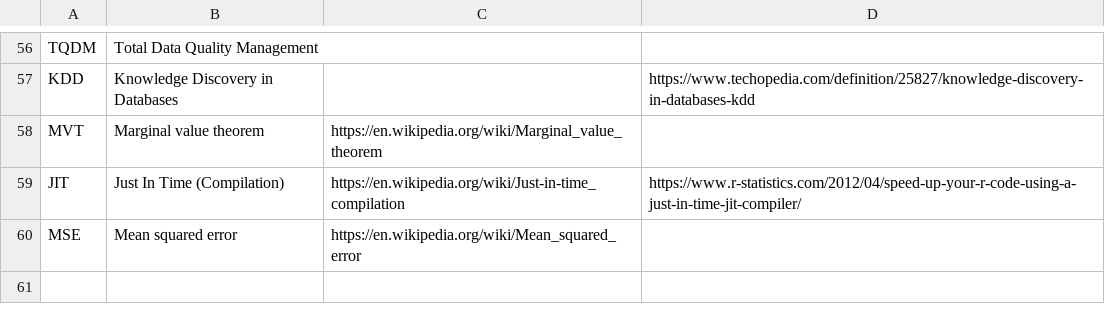
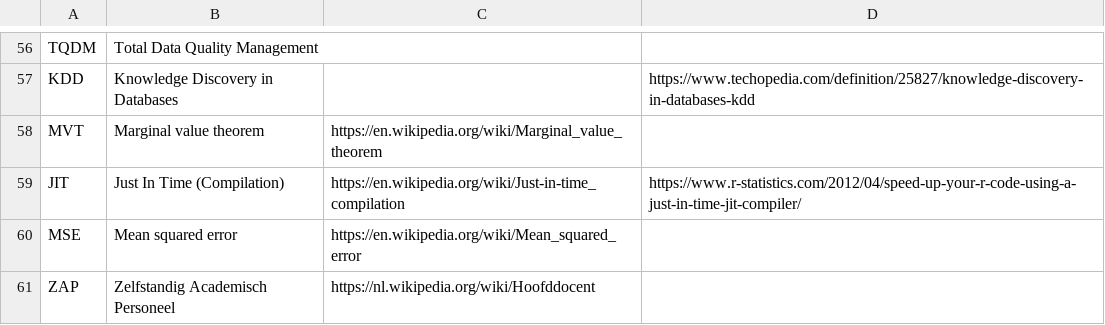
Before and after one commit to PietrH/AbbreviationsAndAcronyms, a CSV file: Abbreviations_and_Acronyms.csv, drawn as a sheet; only a part is shown, gaps mark what is left out; the diff names each change by its address in the sheet, - before the commit and + after, or states it on an @@ line.

Commit message:
Update Abbreviations_and_Acronyms.csv

```diff
--- a/Abbreviations_and_Acronyms.csv
+++ b/Abbreviations_and_Acronyms.csv
+row 61: ZAP | Zelfstandig Academisch Personeel | https://nl.wikipedia.org/wiki/Hoofddocent
```
